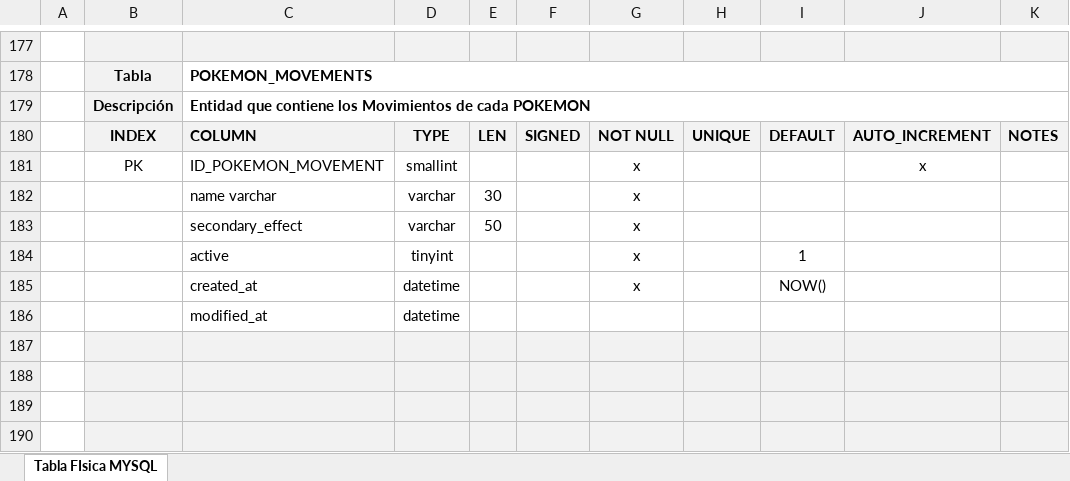
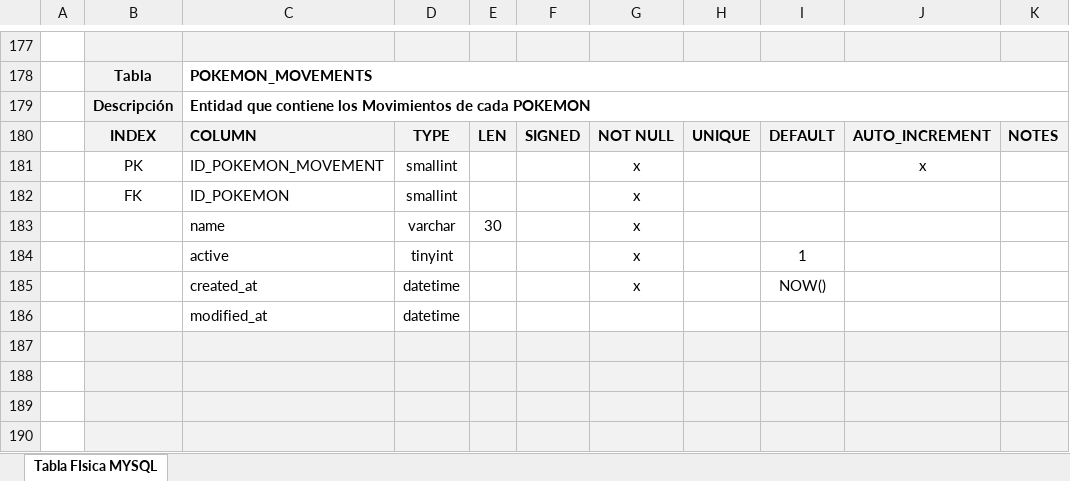
Before and after one commit to JesusRamirezGamarra/MySQL-POKEBASE, an Excel workbook: DataDiccionary/DIccionarioDatos.XLSX, sheet Tabla FIsica MYSQL, drawn as a sheet; only a part is shown, gaps mark what is left out; values as stored, in another font and other column widths than the file's, no borders; removed rows and columns are numbered as before the commit, all else as after; the diff covers the shown part only; the diff names each change by its address in the sheet, - before the commit and + after, or states it on an @@ line.

```diff
--- a/DataDiccionary/DIccionarioDatos.XLSX (sheet Tabla FIsica MYSQL)
+++ b/DataDiccionary/DIccionarioDatos.XLSX (sheet Tabla FIsica MYSQL)
+row 182:  | FK | ID_POKEMON | smallint |  |  | x
-C183: name varchar
+C183: name
-row 183:  |  | secondary_effect | varchar | 50 |  | x
```
Also changed, not shown: 14 added rows, 12 removed rows, 13 edited cells and cell formats elsewhere in this sheet, 4 other files.
